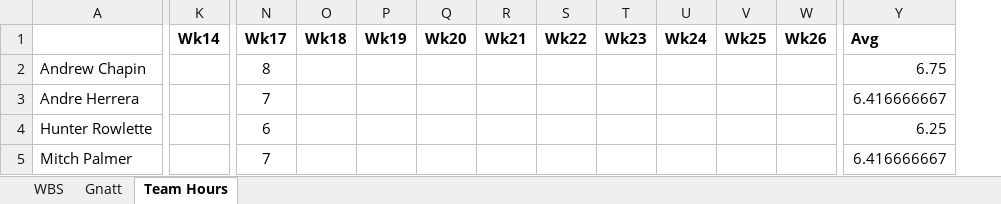
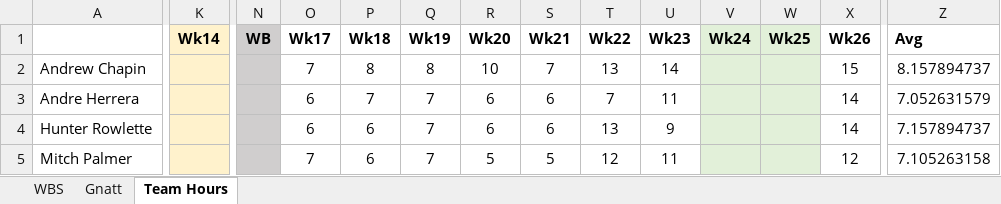
Before and after one commit to jcogs89/LMC-Packer-Loader, an Excel workbook: Content/WBS.xlsx, sheet Team Hours, drawn as a sheet; only a part is shown, gaps mark what is left out; values as stored, in another font and other column widths than the file's, no borders; charts and pictures not drawn; addresses are those after the commit; the diff covers the shown part only; the diff names each change by its address in the sheet, - before the commit and + after, or states it on an @@ line.

```diff
--- a/Content/WBS.xlsx (sheet Team Hours)
+++ b/Content/WBS.xlsx (sheet Team Hours)
+column N (WB), empty
-K1:K5 fill: none
+K1:K5 fill: #FFF2CC
-V1:W5 fill: none
+V1:W5 fill: #E2F0D9
-O2 (Wk17): 8
+O2 (Wk17): 7
-P2 (Wk18): (empty)
+P2 (Wk18): 8
-Q2 (Wk19): (empty)
+Q2 (Wk19): 8
-R2 (Wk20): (empty)
+R2 (Wk20): 10
-S2 (Wk21): (empty)
+S2 (Wk21): 7
-T2 (Wk22): (empty)
+T2 (Wk22): 13
-U2 (Wk23): (empty)
+U2 (Wk23): 14
-X2 (Wk26): (empty)
+X2 (Wk26): 15
-Z2 (Avg): 6.75
+Z2 (Avg): 8.157894737
-O3 (Wk17): 7
+O3 (Wk17): 6
-P3 (Wk18): (empty)
+P3 (Wk18): 7
-Q3:Q5 (Wk19): (empty)
+Q3:Q5 (Wk19): 7
-R3:R4 (Wk20): (empty)
+R3:R4 (Wk20): 6
-S3:S4 (Wk21): (empty)
+S3:S4 (Wk21): 6
-T3 (Wk22): (empty)
+T3 (Wk22): 7
-U3 (Wk23): (empty)
+U3 (Wk23): 11
-X3:X4 (Wk26): (empty)
+X3:X4 (Wk26): 14
-Z3 (Avg): 6.416666667
+Z3 (Avg): 7.052631579
-P4:P5 (Wk18): (empty)
+P4:P5 (Wk18): 6
-T4 (Wk22): (empty)
+T4 (Wk22): 13
-U4 (Wk23): (empty)
+U4 (Wk23): 9
-Z4 (Avg): 6.25
+Z4 (Avg): 7.157894737
-R5 (Wk20): (empty)
+R5 (Wk20): 5
-S5 (Wk21): (empty)
+S5 (Wk21): 5
-T5 (Wk22): (empty)
+T5 (Wk22): 12
-U5 (Wk23): (empty)
+U5 (Wk23): 11
-X5 (Wk26): (empty)
+X5 (Wk26): 12
-Z5 (Avg): 6.416666667
+Z5 (Avg): 7.105263158
```
Also changed, not shown: 33 edited cells and cell formats elsewhere in this sheet, formulas that keep their value, charts or pictures, 3 other files.
